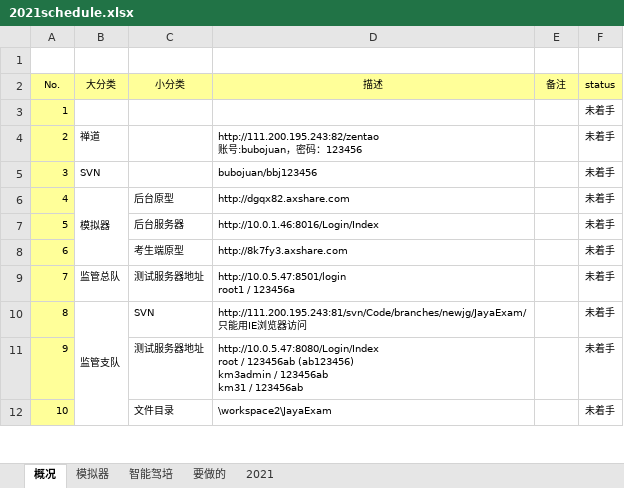
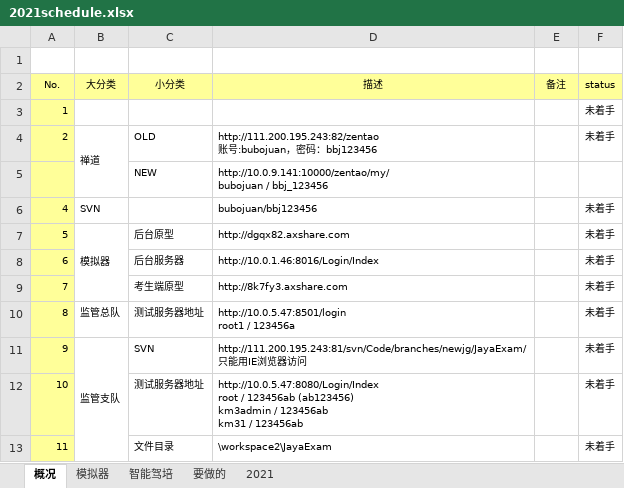
Before and after one commit to yq-icode/YQNote, an Excel workbook: 2021schedule.xlsx, sheet 概况, drawn as a sheet; only a part is shown; values as stored, in another font and other column widths than the file's, no borders; conditional formats not drawn; addresses are those after the commit; ↵ is a line break in a cell; the diff names each change by its address in the sheet, - before the commit and + after, or states it on an @@ line.

```diff
--- a/2021schedule.xlsx (sheet 概况)
+++ b/2021schedule.xlsx (sheet 概况)
+B4:B5 merged
-C4 (小分类): (empty)
+C4 (小分类): OLD
-D4 (描述): …码：123456
+D4 (描述): …码：bbj123456
+row 5:  |  | NEW | http://10.0.9.141:10000/zentao/my/ ↵ bubojuan / bbj_123456
@@ column A (No.) renumbered from row 6 down @@
```
Also changed, not shown: sheet 2021, sheet 要做的, 21 other files.
